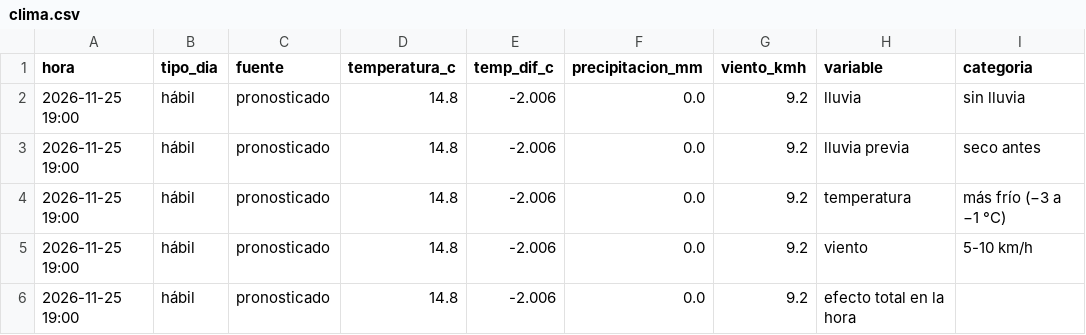
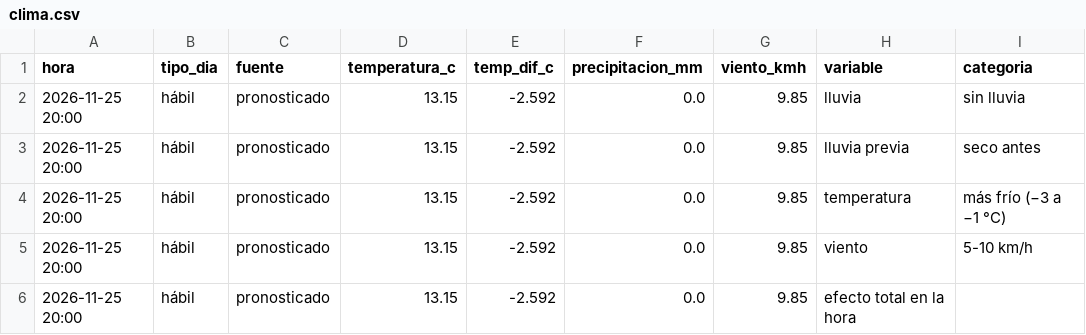
Before and after one commit to ignaburger68-hub/ecobici-gemelo, a CSV file: gemelo_vivo/ultimo/clima.csv, drawn as a sheet; only a part is shown; the diff names each change by its address in the sheet, - before the commit and + after, or states it on an @@ line.

```diff
--- a/gemelo_vivo/ultimo/clima.csv
+++ b/gemelo_vivo/ultimo/clima.csv
-A2:A6 (hora): 2026-11-25 19:00
+A2:A6 (hora): 2026-11-25 20:00
-D2:D6 (temperatura_c): 14.8
+D2:D6 (temperatura_c): 13.15
-E2:E6 (temp_dif_c): -2.006
+E2:E6 (temp_dif_c): -2.592
-G2:G6 (viento_kmh): 9.2
+G2:G6 (viento_kmh): 9.85
```
Also changed, not shown: gemelo_vivo/evaluaciones.csv, gemelo_vivo/ultimo/comparacion_planes.csv, 11 other files.
